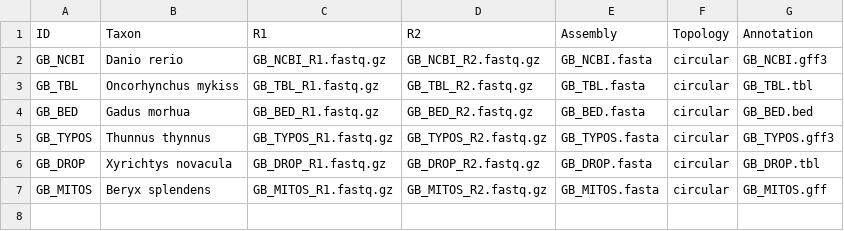
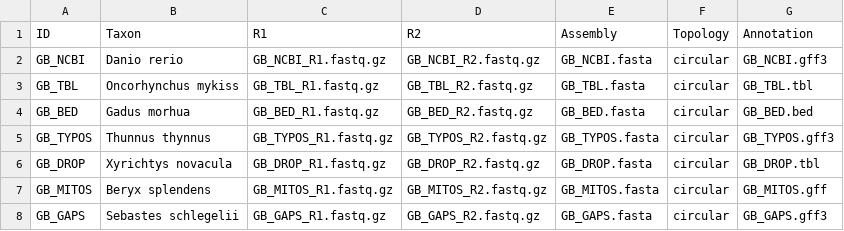
Before and after one commit to NMNH-OceanDNA/MitoPilot, a CSV file: inst/test_data/mapping_test_userAnnot.csv, drawn as a sheet; the diff names each change by its address in the sheet, - before the commit and + after, or states it on an @@ line.

Commit message:
test: GB_GAPS demo sample with five genes left out

```diff
--- a/inst/test_data/mapping_test_userAnnot.csv
+++ b/inst/test_data/mapping_test_userAnnot.csv
+row 8: GB_GAPS | Sebastes schlegelii | GB_GAPS_R1.fastq.gz | GB_GAPS_R2.fastq.gz | GB_GAPS.fasta | circular | GB_GAPS.gff3
```
Also changed, not shown: 9 other files.
